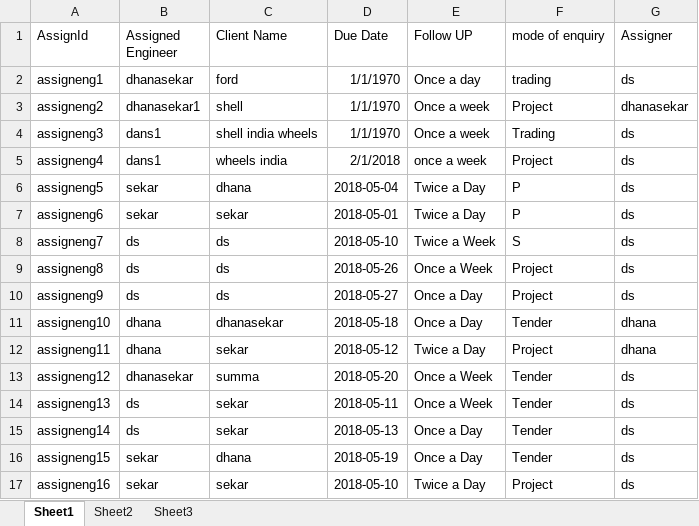
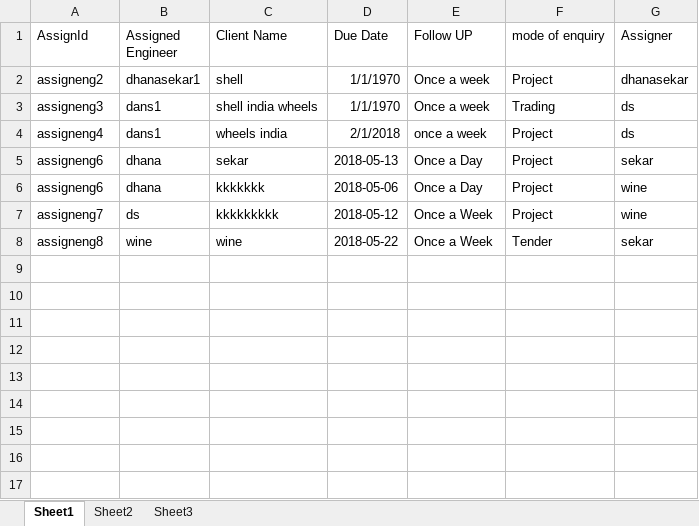
Before and after one commit to dhanasekar13/final-project, an Excel workbook: src/excel/assigneng.xlsx, sheet Sheet1, drawn as a sheet; values as stored, in another font and other column widths than the file's, no borders; removed rows and columns are numbered as before the commit, all else as after; the diff names each change by its address in the sheet, - before the commit and + after, or states it on an @@ line.

```diff
--- a/src/excel/assigneng.xlsx (sheet Sheet1)
+++ b/src/excel/assigneng.xlsx (sheet Sheet1)
-row 2: assigneng1 | dhanasekar | ford | 1/1/1970 | Once a day | trading | ds
-row 6: assigneng5 | sekar | dhana | 2018-05-04 | Twice a Day | P | ds
-B5 (Assigned Engineer): sekar
+B5 (Assigned Engineer): dhana
-D5 (Due Date): 2018-05-01
+D5 (Due Date): 2018-05-13
-E5 (Follow UP): Twice a Day
+E5 (Follow UP): Once a Day
-F5 (mode of enquiry): P
+F5 (mode of enquiry): Project
-G5 (Assigner): ds
+G5 (Assigner): sekar
+row 6: assigneng6 | dhana | kkkkkkk | 2018-05-06 | Once a Day | Project | wine
-C7 (Client Name): ds
+C7 (Client Name): kkkkkkkkk
-D7 (Due Date): 2018-05-10
+D7 (Due Date): 2018-05-12
-E7 (Follow UP): Twice a Week
+E7 (Follow UP): Once a Week
-F7 (mode of enquiry): S
+F7 (mode of enquiry): Project
-G7 (Assigner): ds
+G7 (Assigner): wine
-B8 (Assigned Engineer): ds
+B8 (Assigned Engineer): wine
-C8 (Client Name): ds
+C8 (Client Name): wine
-D8 (Due Date): 2018-05-26
+D8 (Due Date): 2018-05-22
-F8 (mode of enquiry): Project
+F8 (mode of enquiry): Tender
-G8 (Assigner): ds
+G8 (Assigner): sekar
-row 10: assigneng9 | ds | ds | 2018-05-27 | Once a Day | Project | ds
-row 11: assigneng10 | dhana | dhanasekar | 2018-05-18 | Once a Day | Tender | dhana
-row 12: assigneng11 | dhana | sekar | 2018-05-12 | Twice a Day | Project | dhana
-row 13: assigneng12 | dhanasekar | summa | 2018-05-20 | Once a Week | Tender | ds
-row 14: assigneng13 | ds | sekar | 2018-05-11 | Once a Week | Tender | ds
-row 15: assigneng14 | ds | sekar | 2018-05-13 | Once a Day | Tender | ds
-row 16: assigneng15 | sekar | dhana | 2018-05-19 | Once a Day | Tender | ds
-row 17: assigneng16 | sekar | sekar | 2018-05-10 | Twice a Day | Project | ds
```
Also changed, not shown: src/excel/Project Enquiry Register - 18-19 Template.xlsx, src/excel/login.xlsx, 7 other files.
